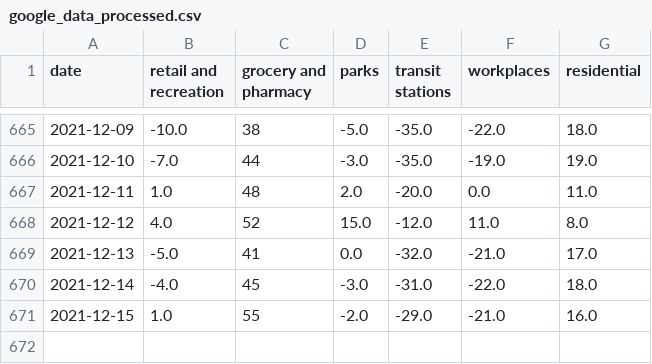
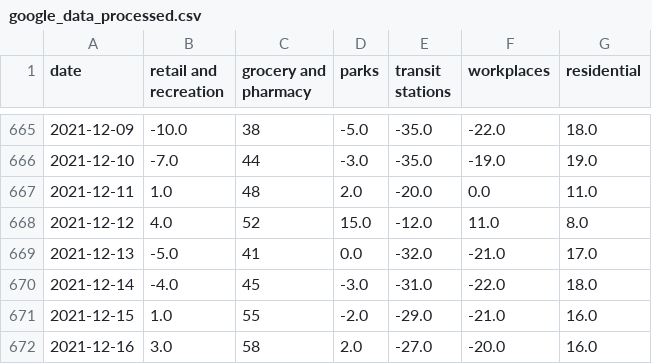
Before and after one commit to tamagusko/manilaCovid19, a CSV file: data/google_data_processed.csv, drawn as a sheet; only a part is shown, gaps mark what is left out; the diff names each change by its address in the sheet, - before the commit and + after, or states it on an @@ line.

Commit message:
Latest data: Mon Dec 20 02:07:05 UTC 2021

```diff
--- a/data/google_data_processed.csv
+++ b/data/google_data_processed.csv
+row 672: 2021-12-16 | 3.0 | 58 | 2.0 | -27.0 | -20.0 | 16.0
```
